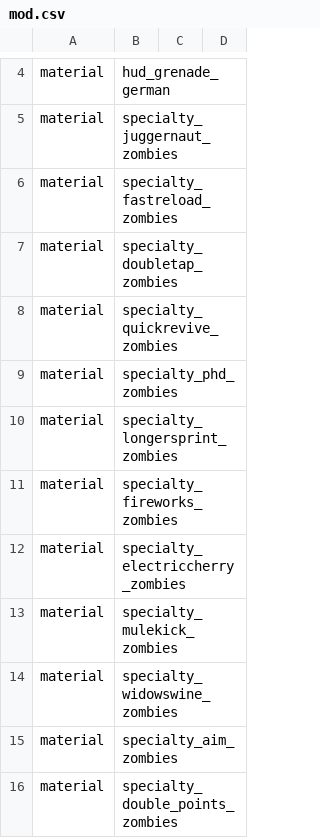
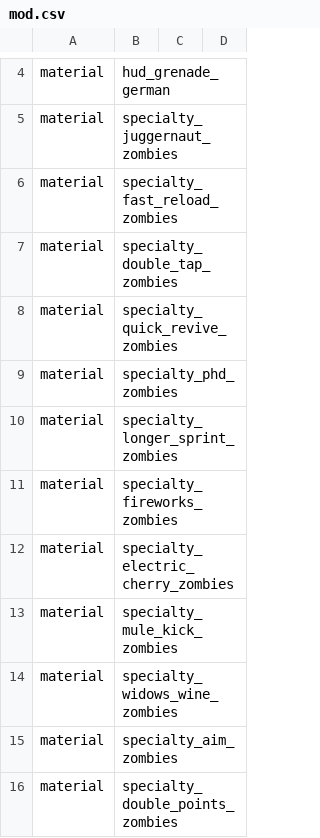
Before and after one commit to Keyware-Digital/NDU-Reloaded, a CSV file: mod.csv, drawn as a sheet; only a part is shown, gaps mark what is left out.

```diff
--- a/mod.csv
+++ b/mod.csv
@@ -5,11 +5,11 @@ material,hud_grenade_german
 material,specialty_juggernaut_zombies
-material,specialty_fastreload_zombies
-material,specialty_doubletap_zombies
-material,specialty_quickrevive_zombies
+material,specialty_fast_reload_zombies
+material,specialty_double_tap_zombies
+material,specialty_quick_revive_zombies
 material,specialty_phd_zombies
-material,specialty_longersprint_zombies
+material,specialty_longer_sprint_zombies
 material,specialty_fireworks_zombies
-material,specialty_electriccherry_zombies
-material,specialty_mulekick_zombies
-material,specialty_widowswine_zombies
+material,specialty_electric_cherry_zombies
+material,specialty_mule_kick_zombies
+material,specialty_widows_wine_zombies
 material,specialty_aim_zombies
```
Also changed, not shown: 2 other files.
